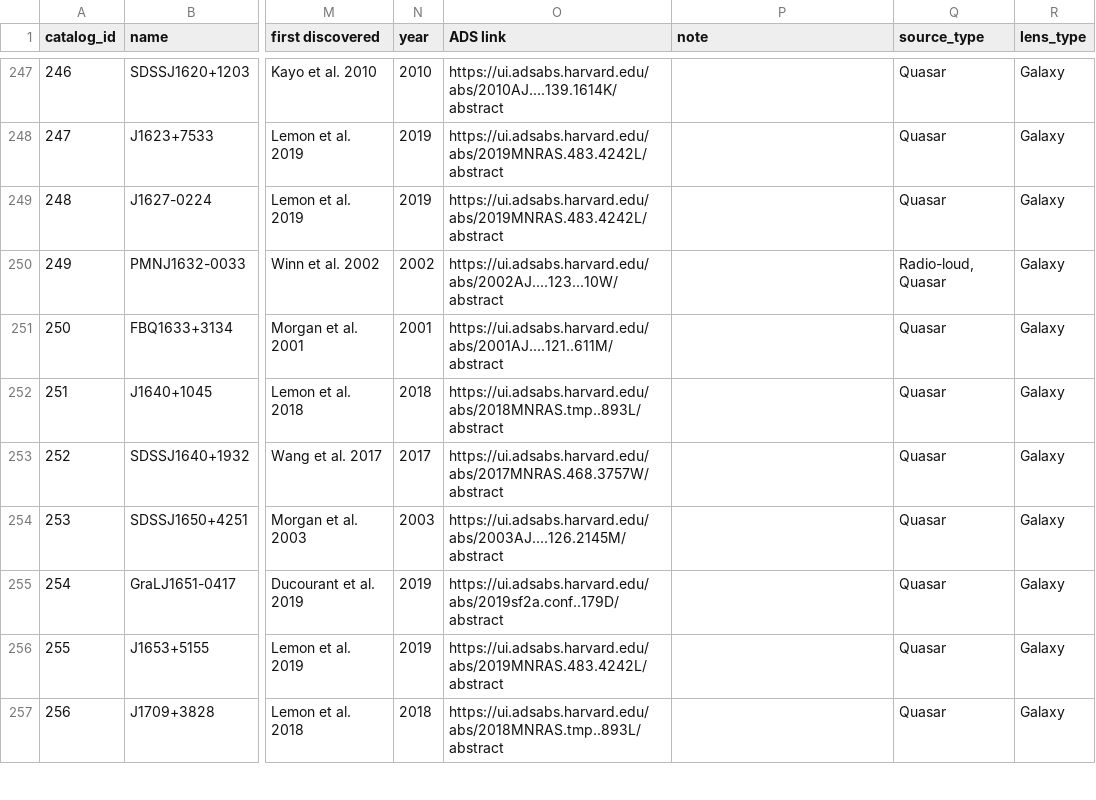
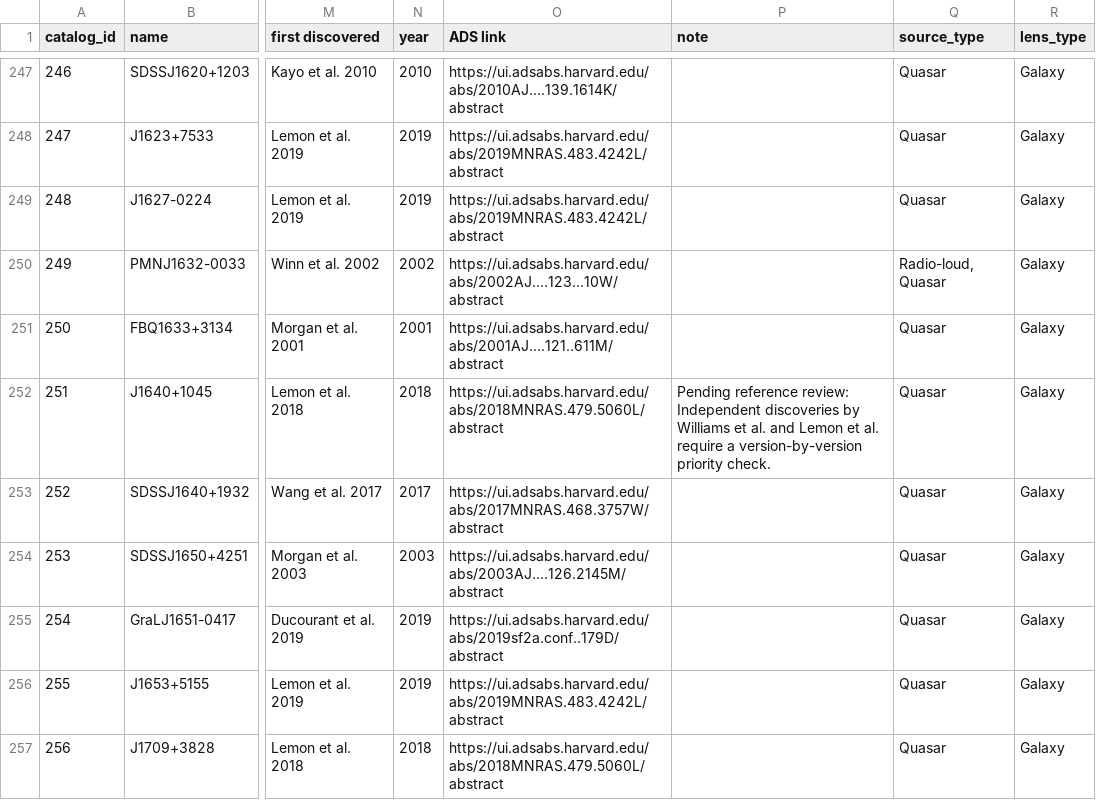
Before and after one commit to Guoziyu-Astro/lensed-qso-catalog, a CSV file: site/downloads/lensed_qso.csv, drawn as a sheet; only a part is shown, gaps mark what is left out; the diff covers the shown part only; the diff names each change by its address in the sheet, - before the commit and + after, or states it on an @@ line.

Commit message:
Correct verified discovery references and flag unresolved priority questions

```diff
--- a/site/downloads/lensed_qso.csv
+++ b/site/downloads/lensed_qso.csv
-O252 (ADS link): https://ui.adsabs.harvard.edu/abs/2018MNRAS.tmp..893L/abstract
+O252 (ADS link): https://ui.adsabs.harvard.edu/abs/2018MNRAS.479.5060L/abstract
-P252 (note): (empty)
+P252 (note): Pending reference review: Independent discoveries by Williams et al. and Lemon et al. require a version-by-version priority check.
-O257 (ADS link): https://ui.adsabs.harvard.edu/abs/2018MNRAS.tmp..893L/abstract
+O257 (ADS link): https://ui.adsabs.harvard.edu/abs/2018MNRAS.479.5060L/abstract
```
Also changed, not shown: 70 edited cells elsewhere in this file, 6 other files.
